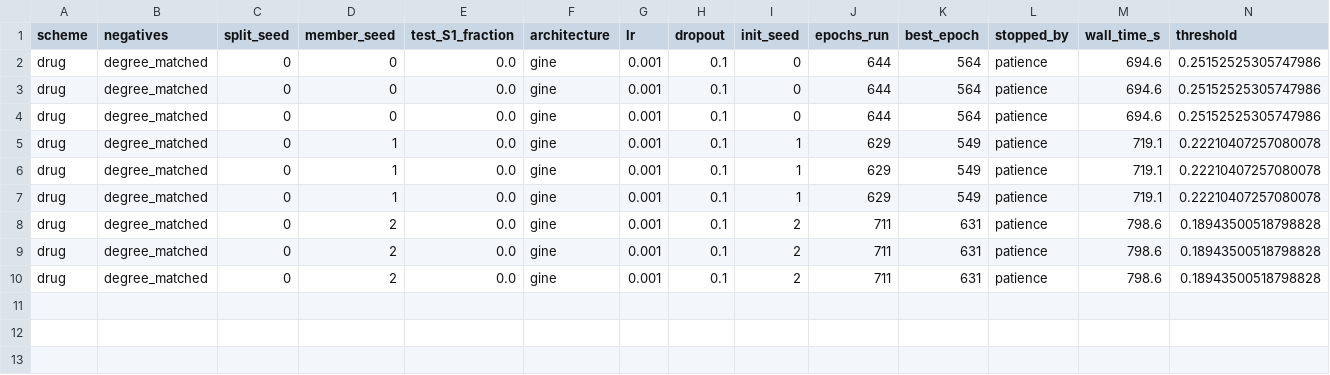
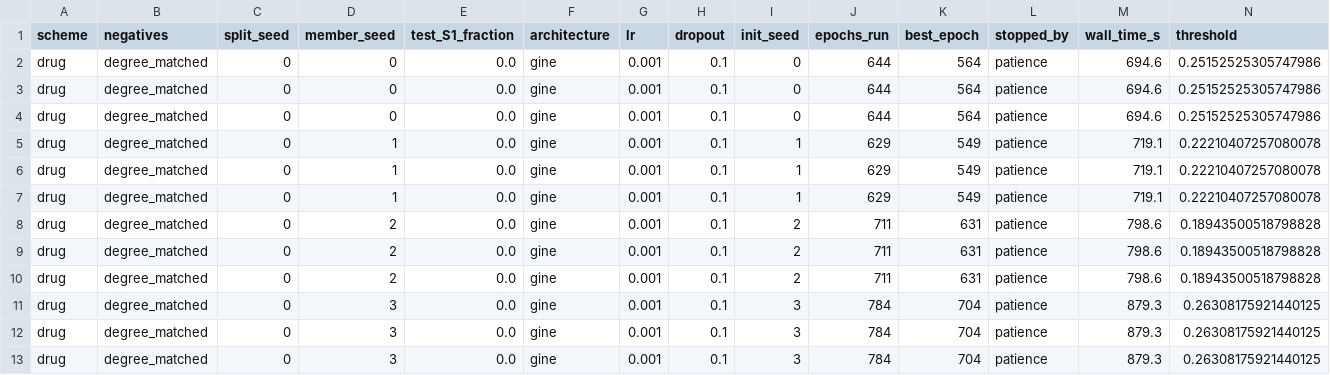
Before and after one commit to mametaeverzat014-cell/DDI-Net, a CSV file: reports/phase_a2_ensemble.csv, drawn as a sheet; only a part is shown; rows hold the shown columns only; the diff names each change by its address in the sheet, - before the commit and + after, or states it on an @@ line.

```diff
--- a/reports/phase_a2_ensemble.csv
+++ b/reports/phase_a2_ensemble.csv
+row 11: drug | degree_matched | 0 | 3 | 0.0 | gine | 0.001 | 0.1 | 3 | 784 | 704 | patience | 879.3 | 0.26308175921440125
+row 12: drug | degree_matched | 0 | 3 | 0.0 | gine | 0.001 | 0.1 | 3 | 784 | 704 | patience | 879.3 | 0.26308175921440125
+row 13: drug | degree_matched | 0 | 3 | 0.0 | gine | 0.001 | 0.1 | 3 | 784 | 704 | patience | 879.3 | 0.26308175921440125
```
Also changed, not shown: 2 other files.
